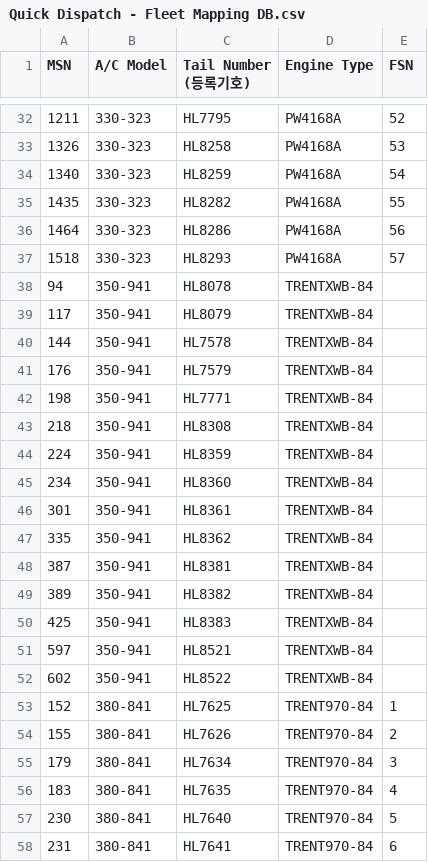
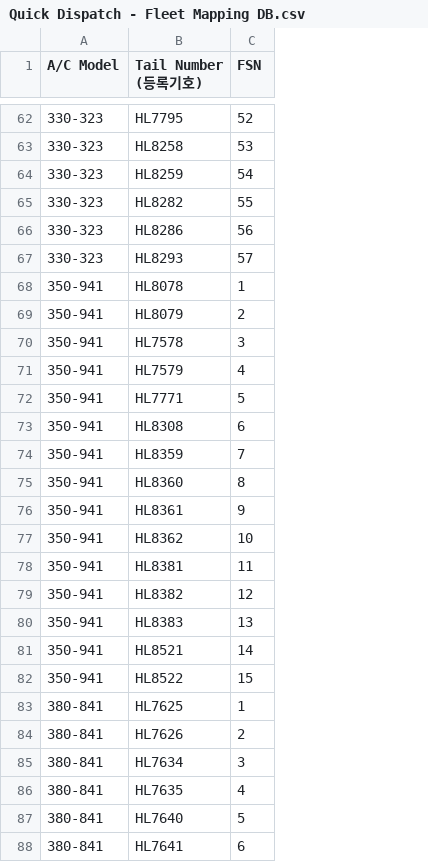
Before and after one commit to ghyun7331-design/Quick-Dispatch, a CSV file: Quick Dispatch - Fleet Mapping DB.csv, drawn as a sheet; only a part is shown, gaps mark what is left out; removed rows and columns are numbered as before the commit, all else as after; the diff covers the shown part only; the diff names each change by its address in the sheet, - before the commit and + after, or states it on an @@ line.

Commit message:
Add files via upload

```diff
--- a/Quick Dispatch - Fleet Mapping DB.csv
+++ b/Quick Dispatch - Fleet Mapping DB.csv
-column A (MSN), rows 32-58: 1211 | 1326 | 1340 | 1435 | 1464 | 1518 | 94 | 117 | 144 | 176 | 198 | 218 | 224 | 234 | 301 | 335 | 387 | 389 | 425 | 597 | 602 | 152 | 155 | 179 | 183 | 230 | 231
-column D (Engine Type), rows 32-58: PW4168A | PW4168A | PW4168A | PW4168A | PW4168A | PW4168A | TRENTXWB-84 | TRENTXWB-84 | TRENTXWB-84 | TRENTXWB-84 | TRENTXWB-84 | TRENTXWB-84 | TRENTXWB-84 | TRENTXWB-84 | TRENTXWB-84 | TRENTXWB-84 | TRENTXWB-84 | TRENTXWB-84 | TRENTXWB-84 | TRENTXWB-84 | TRENTXWB-84 | TRENT970-84 | TRENT970-84 | TRENT970-84 | TRENT970-84 | TRENT970-84 | TRENT970-84
-C68 (FSN): (empty)
+C68 (FSN): 1
-C69 (FSN): (empty)
+C69 (FSN): 2
-C70 (FSN): (empty)
+C70 (FSN): 3
-C71 (FSN): (empty)
+C71 (FSN): 4
-C72 (FSN): (empty)
+C72 (FSN): 5
-C73 (FSN): (empty)
+C73 (FSN): 6
-C74 (FSN): (empty)
+C74 (FSN): 7
-C75 (FSN): (empty)
+C75 (FSN): 8
-C76 (FSN): (empty)
+C76 (FSN): 9
-C77 (FSN): (empty)
+C77 (FSN): 10
-C78 (FSN): (empty)
+C78 (FSN): 11
-C79 (FSN): (empty)
+C79 (FSN): 12
-C80 (FSN): (empty)
+C80 (FSN): 13
-C81 (FSN): (empty)
+C81 (FSN): 14
-C82 (FSN): (empty)
+C82 (FSN): 15
```
Also changed, not shown: 30 added rows and 12 moved rows elsewhere in this file.
